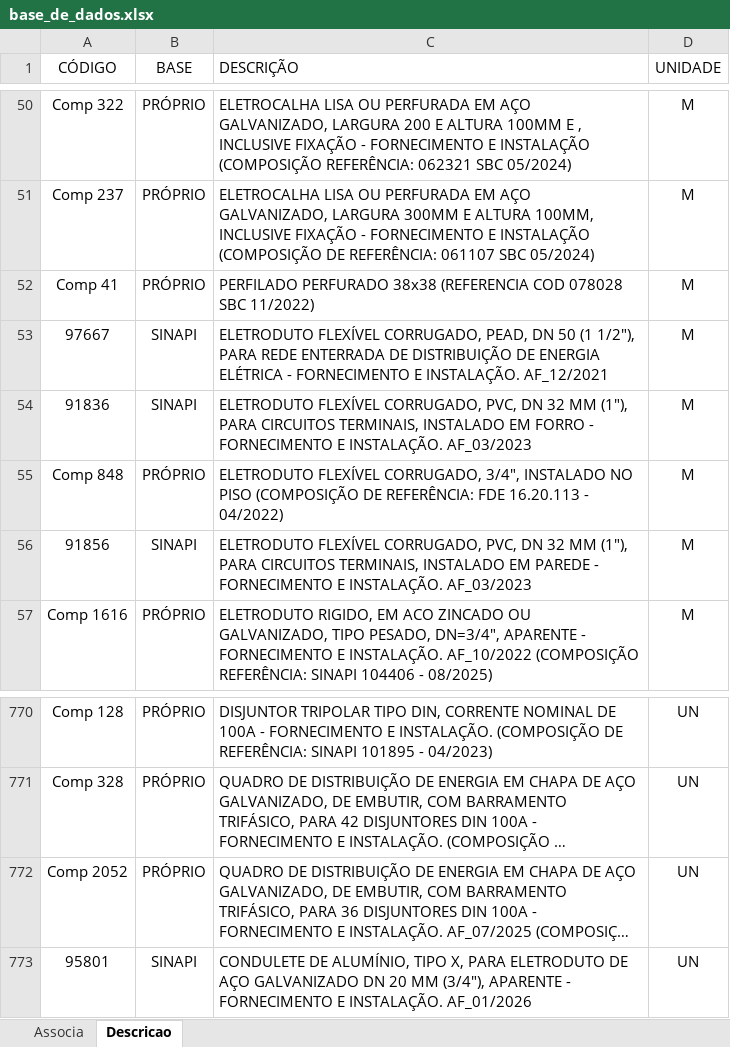
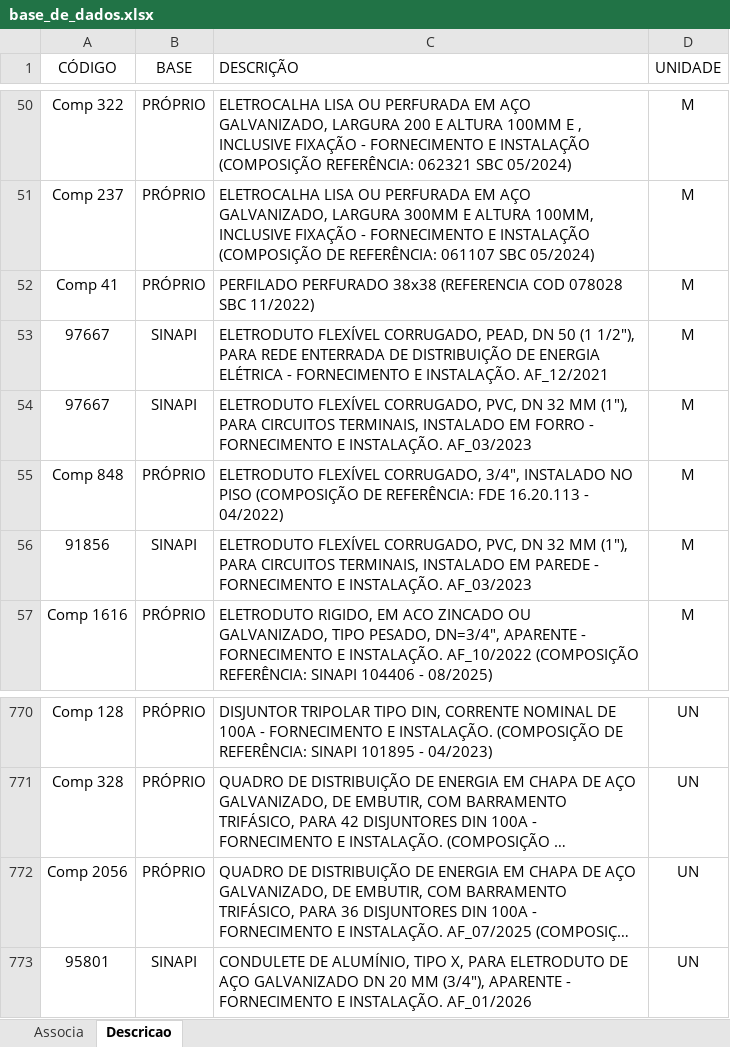
Before and after one commit to rodioegiufao/farmacia_janio, an Excel workbook: 3D/base_de_dados.xlsx, sheet Descricao, drawn as a sheet; only a part is shown, gaps mark what is left out; long unchanged cells end in …; values as stored, in another font and other column widths than the file's, no borders; the diff names each change by its address in the sheet, - before the commit and + after, or states it on an @@ line.

Commit message:
Add files via upload

```diff
--- a/3D/base_de_dados.xlsx (sheet Descricao)
+++ b/3D/base_de_dados.xlsx (sheet Descricao)
-A54 (CÓDIGO): 91836
+A54 (CÓDIGO): 97667
-A772 (CÓDIGO): Comp 2052
+A772 (CÓDIGO): Comp 2056
```
